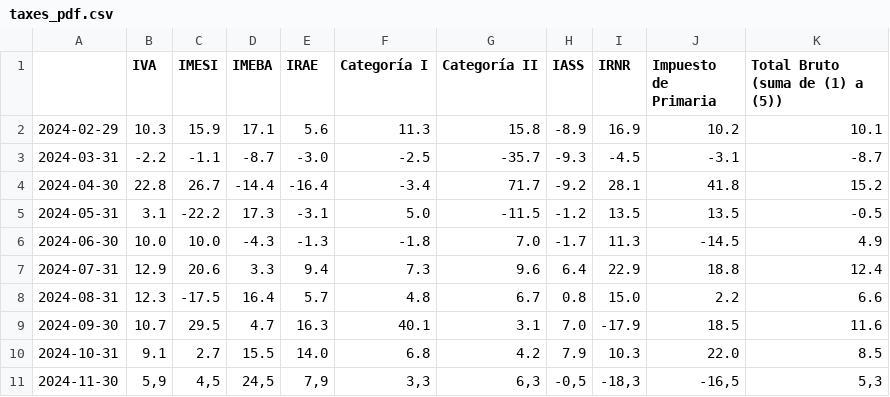
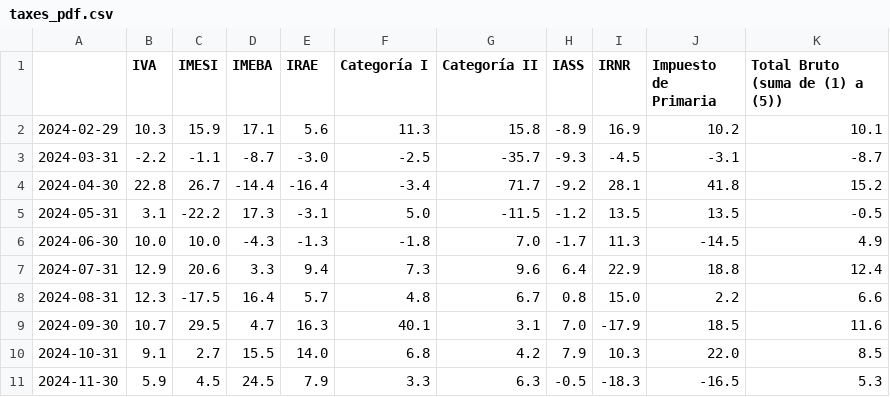
Before and after one commit to rxavier/econuy-extras, a CSV file: econuy_extras/retrieval/taxes_pdf.csv, drawn as a sheet.

Commit message:
Commit from GitHub Actions (taxes_pdf)

```diff
--- a/econuy_extras/retrieval/taxes_pdf.csv
+++ b/econuy_extras/retrieval/taxes_pdf.csv
@@ -10,2 +10,2 @@
 2024-10-31,9.1,2.7,15.5,14.0,6.8,4.2,7.9,10.3,22.0,8.5
-2024-11-30,"5,9","4,5","24,5","7,9","3,3","6,3","-0,5","-18,3","-16,5","5,3"
+2024-11-30,5.9,4.5,24.5,7.9,3.3,6.3,-0.5,-18.3,-16.5,5.3
```
